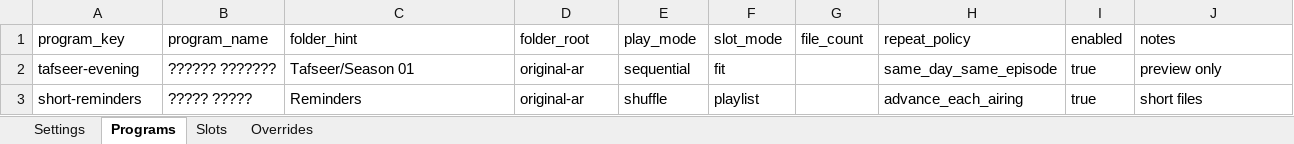
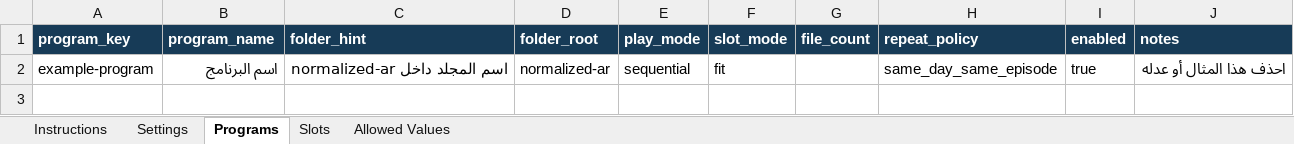
Before and after one commit to hos3004/Daawah-Broadcast-Engine, an Excel workbook: docs/templates/scheduler_excel_import_template.xlsx, sheet Programs, drawn as a sheet; values as stored, in another font and other column widths than the file's, no borders; the diff names each change by its address in the sheet, - before the commit and + after, or states it on an @@ line.

```diff
--- a/docs/templates/scheduler_excel_import_template.xlsx (sheet Programs)
+++ b/docs/templates/scheduler_excel_import_template.xlsx (sheet Programs)
-sheet tab: Overrides
+sheet tab: Instructions
+sheet tab: Allowed Values
@@ A1:J1 fill: none → #173B57, bold: off → on, text colour: black → #FFFFFF @@
-A2 (program_key): tafseer-evening
+A2 (program_key): example-program
-B2 (program_name): ?????? ???????
+B2 (program_name): اسم البرنامج
-C2 (folder_hint): Tafseer/Season 01
+C2 (folder_hint): اسم المجلد داخل normalized-ar
-D2 (folder_root): original-ar
+D2 (folder_root): normalized-ar
-J2 (notes): preview only
+J2 (notes): احذف هذا المثال أو عدله
-row 3: short-reminders | ????? ????? | Reminders | original-ar | shuffle | playlist |  | advance_each_airing | true | short files
```
Also changed, not shown: sheet Slots, sheet Settings, 1 other file.
